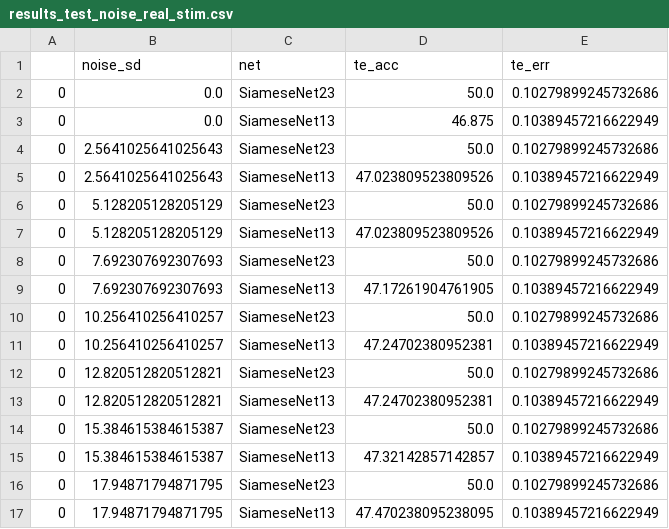
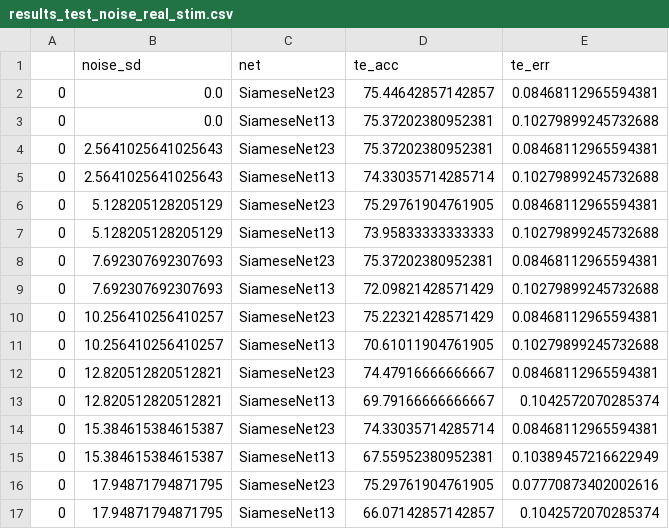
Before and after one commit to crossley/andrea_networks, a CSV file: code/results_test_noise_real_stim.csv, drawn as a sheet; only a part is shown; the diff covers the shown part only.

```diff
--- a/code/results_test_noise_real_stim.csv
+++ b/code/results_test_noise_real_stim.csv
@@ -1,17 +1,17 @@
 ,noise_sd,net,te_acc,te_err
-0,0.0,SiameseNet23,50.0,0.10279899245732686
-0,0.0,SiameseNet13,46.875,0.10389457216622949
-0,2.5641025641025643,SiameseNet23,50.0,0.10279899245732686
-0,2.5641025641025643,SiameseNet13,47.023809523809526,0.10389457216622949
-0,5.128205128205129,SiameseNet23,50.0,0.10279899245732686
-0,5.128205128205129,SiameseNet13,47.023809523809526,0.10389457216622949
-0,7.692307692307693,SiameseNet23,50.0,0.10279899245732686
-0,7.692307692307693,SiameseNet13,47.17261904761905,0.10389457216622949
-0,10.256410256410257,SiameseNet23,50.0,0.10279899245732686
-0,10.256410256410257,SiameseNet13,47.24702380952381,0.10389457216622949
-0,12.820512820512821,SiameseNet23,50.0,0.10279899245732686
-0,12.820512820512821,SiameseNet13,47.24702380952381,0.10389457216622949
-0,15.384615384615387,SiameseNet23,50.0,0.10279899245732686
-0,15.384615384615387,SiameseNet13,47.32142857142857,0.10389457216622949
-0,17.94871794871795,SiameseNet23,50.0,0.10279899245732686
-0,17.94871794871795,SiameseNet13,47.470238095238095,0.10389457216622949
+0,0.0,SiameseNet23,75.44642857142857,0.08468112965594381
+0,0.0,SiameseNet13,75.37202380952381,0.10279899245732688
+0,2.5641025641025643,SiameseNet23,75.37202380952381,0.08468112965594381
+0,2.5641025641025643,SiameseNet13,74.33035714285714,0.10279899245732688
+0,5.128205128205129,SiameseNet23,75.29761904761905,0.08468112965594381
+0,5.128205128205129,SiameseNet13,73.95833333333333,0.10279899245732688
+0,7.692307692307693,SiameseNet23,75.37202380952381,0.08468112965594381
+0,7.692307692307693,SiameseNet13,72.09821428571429,0.10279899245732688
+0,10.256410256410257,SiameseNet23,75.22321428571429,0.08468112965594381
+0,10.256410256410257,SiameseNet13,70.61011904761905,0.10279899245732688
+0,12.820512820512821,SiameseNet23,74.47916666666667,0.08468112965594381
+0,12.820512820512821,SiameseNet13,69.79166666666667,0.1042572070285374
+0,15.384615384615387,SiameseNet23,74.33035714285714,0.08468112965594381
+0,15.384615384615387,SiameseNet13,67.55952380952381,0.10389457216622949
+0,17.94871794871795,SiameseNet23,75.29761904761905,0.07770873402002616
+0,17.94871794871795,SiameseNet13,66.07142857142857,0.1042572070285374
```
Also changed, not shown: 122 edited cells elsewhere in this file, code/results_test_fovimg_abstract_stim.csv, code/results_test_fovimg_real_stim.csv, 13 other files.
